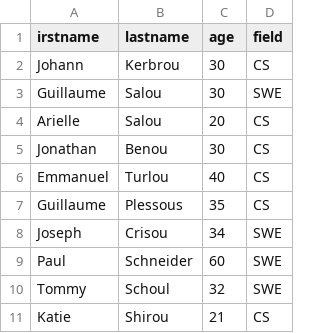
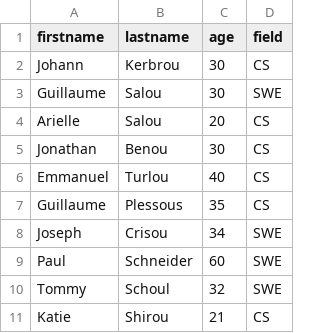
Before and after one commit to habibaadam/alx-backend-javascript, a CSV file: 0x05-Node_JS_basic/database.csv, drawn as a sheet.

```diff
--- a/0x05-Node_JS_basic/database.csv
+++ b/0x05-Node_JS_basic/database.csv
@@ -1,2 +1,2 @@
-irstname,lastname,age,field
+firstname,lastname,age,field
 Johann,Kerbrou,30,CS
```
Also changed, not shown: 3 other files.
